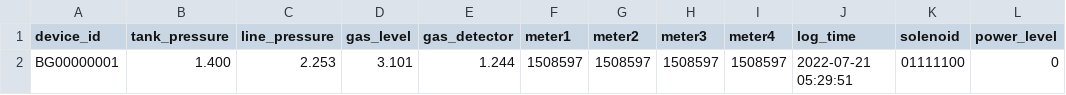
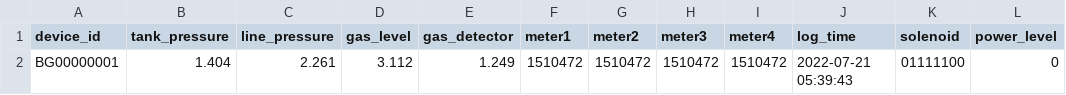
Before and after one commit to lifemedlink/csv, a CSV file: erp.csv, drawn as a sheet; only a part is shown; the diff names each change by its address in the sheet, - before the commit and + after, or states it on an @@ line.

Commit message:
erp file on 2022-07-21 00:10:01

```diff
--- a/erp.csv
+++ b/erp.csv
-B2 (tank_pressure): 1.400
+B2 (tank_pressure): 1.404
-C2 (line_pressure): 2.253
+C2 (line_pressure): 2.261
-D2 (gas_level): 3.101
+D2 (gas_level): 3.112
-E2 (gas_detector): 1.244
+E2 (gas_detector): 1.249
-F2 (meter1): 1508597
+F2 (meter1): 1510472
-G2 (meter2): 1508597
+G2 (meter2): 1510472
-H2 (meter3): 1508597
+H2 (meter3): 1510472
-I2 (meter4): 1508597
+I2 (meter4): 1510472
-J2 (log_time): 2022-07-21 05:29:51
+J2 (log_time): 2022-07-21 05:39:43
```
